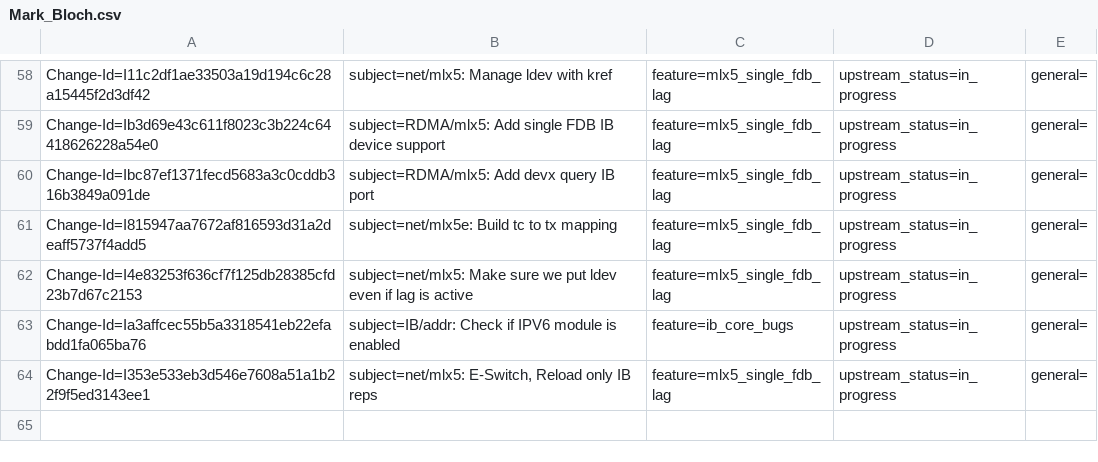
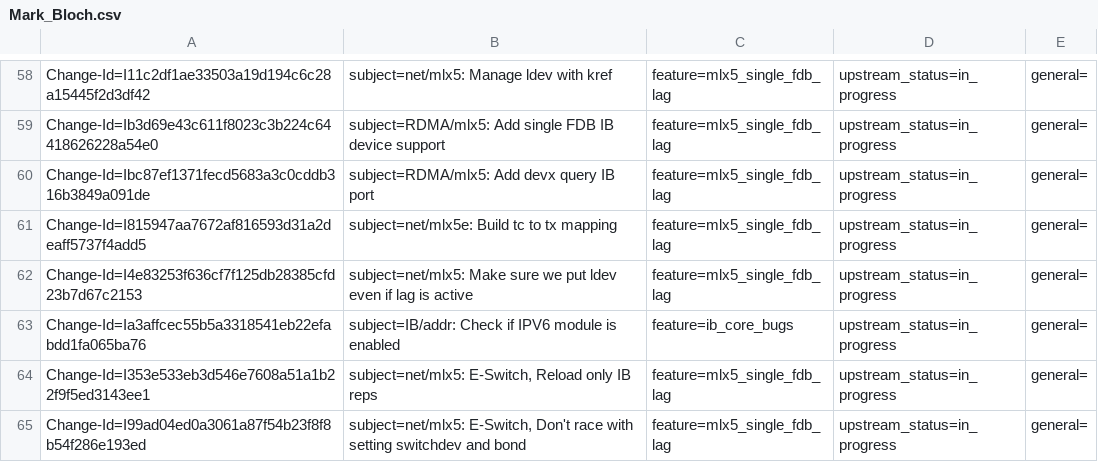
Before and after one commit to huynguyen85/temp_ipsec_inline_ofed_4_7, a CSV file: metadata/Mark_Bloch.csv, drawn as a sheet; only a part is shown, gaps mark what is left out; the diff names each change by its address in the sheet, - before the commit and + after, or states it on an @@ line.

Commit message:
net/mlx5: E-Switch, Don't race with setting switchdev and bond
Make sure when moving to switchdev mode no bond mode change can happen.

Issue: 1917071
Change-Id: I99ad04ed0a3061a87f54b23f8f8b54f286e193ed
Signed-off-by: Mark Bloch <markb@mellanox.com>

```diff
--- a/metadata/Mark_Bloch.csv
+++ b/metadata/Mark_Bloch.csv
+row 65: Change-Id=I99ad04ed0a3061a87f54b23f8f8b54f286e193ed | subject=net/mlx5: E-Switch, Don't race with setting switchdev and bond | feature=mlx5_single_fdb_lag | upstream_status=in_progress | general=
```
Also changed, not shown: 2 other files.
